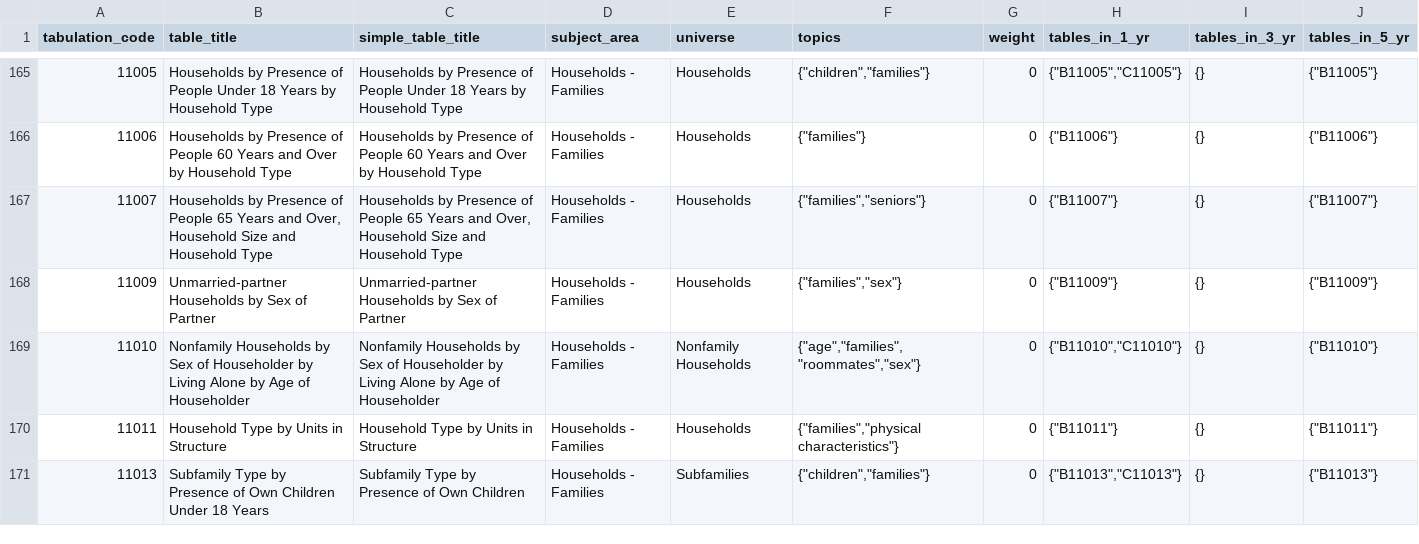
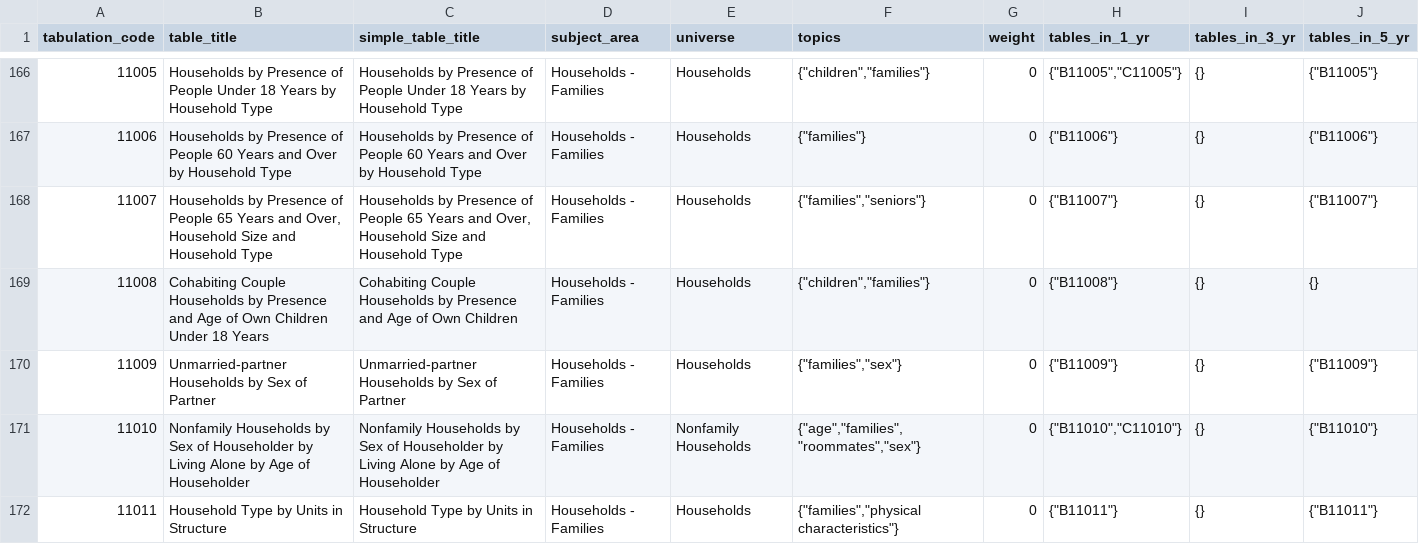
Before and after one commit to censusreporter/census-table-metadata, a CSV file: precomputed/unified_metadata.csv, drawn as a sheet; only a part is shown, gaps mark what is left out; the shorter side is filled out with more unchanged rows; the diff covers the shown part only.

Commit message:
Add/update precomputed data for 2019 1-year

```diff
--- a/precomputed/unified_metadata.csv
+++ b/precomputed/unified_metadata.csv
@@ -167,2 +168,3 @@ tabulation_code,table_title,simple_table_title,subject_area,universe,topics,weig
 11007,"Households by Presence of People 65 Years and Over, Household Size and Household Type","Households by Presence of People 65 Years and Over, Household Size and Household Type",Households - Families,Households,"{""families"",""seniors""}",0,"{""B11007""}",{},"{""B11007""}"
+11008,Cohabiting Couple Households by Presence and Age of Own Children Under 18 Years,Cohabiting Couple Households by Presence and Age of Own Children,Households - Families,Households,"{""children"",""families""}",0,"{""B11008""}",{},{}
 11009,Unmarried-partner Households by Sex of Partner,Unmarried-partner Households by Sex of Partner,Households - Families,Households,"{""families"",""sex""}",0,"{""B11009""}",{},"{""B11009""}"
```
Also changed, not shown: 3 added rows and 6 edited cells elsewhere in this file, 3 other files.
